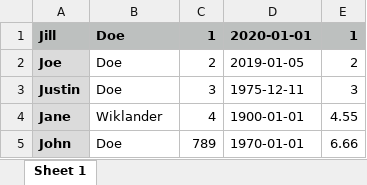
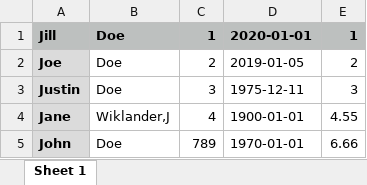
Before and after one commit to erikwiklander/avro-batch, an Excel workbook: src/main/resources/sample.xlsx, sheet Sheet 1, drawn as a sheet; values as stored, in another font and other column widths than the file's, no borders; the diff names each change by its address in the sheet, - before the commit and + after, or states it on an @@ line.

```diff
--- a/src/main/resources/sample.xlsx (sheet Sheet 1)
+++ b/src/main/resources/sample.xlsx (sheet Sheet 1)
-B4: Wiklander
+B4: Wiklander,J
```
Also changed, not shown: 5 other files.
